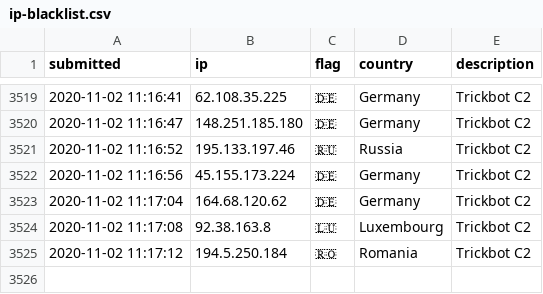
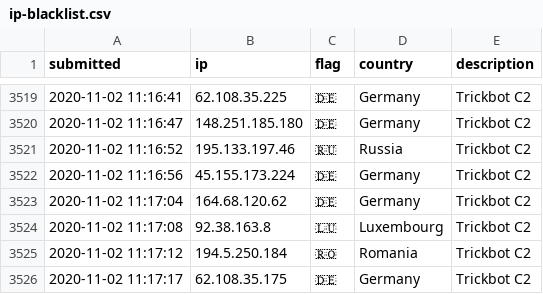
Before and after one commit to l-perrone/IoC, a CSV file: ip-blacklist.csv, drawn as a sheet; only a part is shown, gaps mark what is left out; the diff names each change by its address in the sheet, - before the commit and + after, or states it on an @@ line.

Commit message:
New IoC pushed.

```diff
--- a/ip-blacklist.csv
+++ b/ip-blacklist.csv
+row 3526: 2020-11-02 11:17:17 | 62.108.35.175 | 🇩🇪 | Germany | Trickbot C2
```
